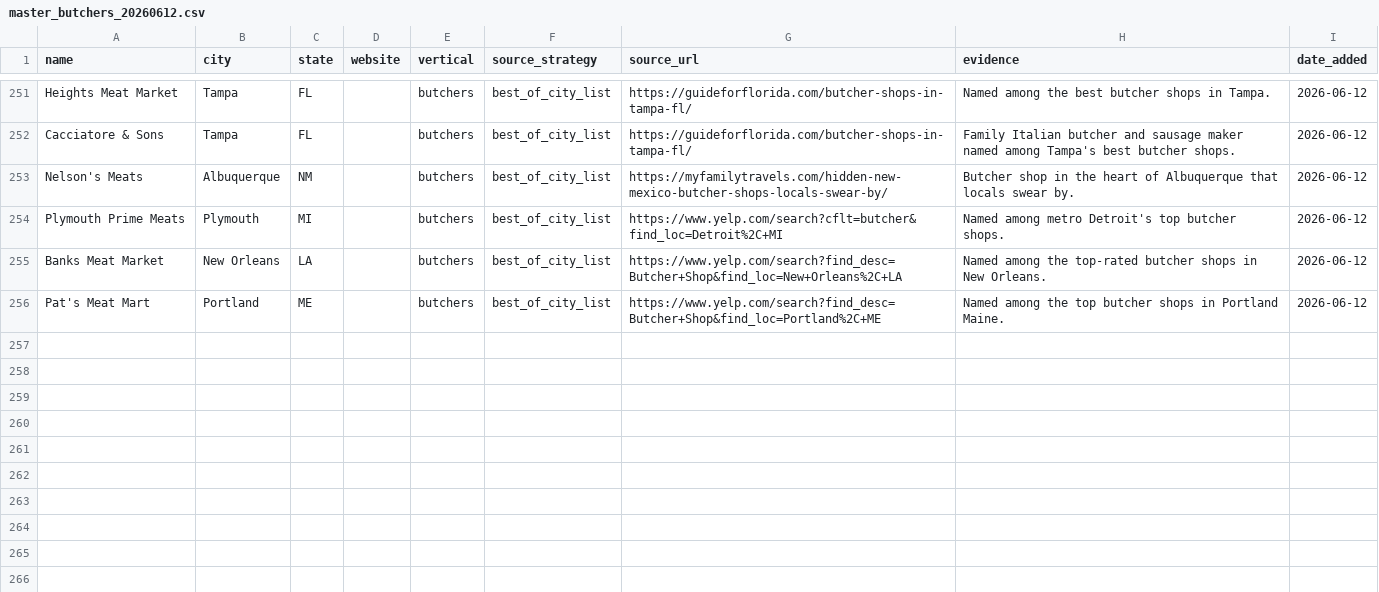
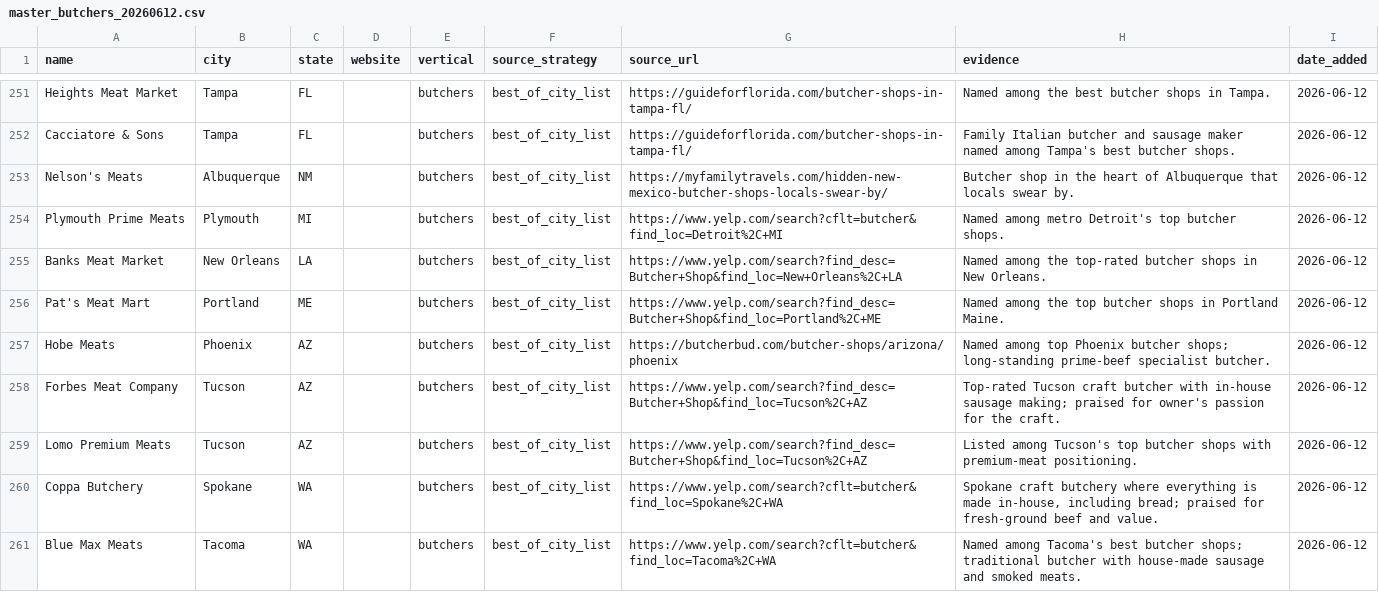
Before and after one commit to kavir10/lead-scoring, a CSV file: output/innovative_leads/master_butchers_20260612.csv, drawn as a sheet; only a part is shown, gaps mark what is left out; the diff covers the shown part only.

```diff
--- a/output/innovative_leads/master_butchers_20260612.csv
+++ b/output/innovative_leads/master_butchers_20260612.csv
@@ -256 +256,6 @@ Banks Meat Market,New Orleans,LA,,butchers,best_of_city_list,https://www.yelp.co
 Pat's Meat Mart,Portland,ME,,butchers,best_of_city_list,https://www.yelp.com/search?find_desc=Butcher+Shop&find_loc=Portland%2C+ME,Named among the top butcher shops in Portland Maine.,2026-06-12
+Hobe Meats,Phoenix,AZ,,butchers,best_of_city_list,https://butcherbud.com/butcher-shops/arizona/phoenix,Named among top Phoenix butcher shops; long-standing prime-beef specialist butcher.,2026-06-12
+Forbes Meat Company,Tucson,AZ,,butchers,best_of_city_list,https://www.yelp.com/search?find_desc=Butcher+Shop&find_loc=Tucson%2C+AZ,Top-rated Tucson craft butcher with in-house sausage making; praised for owner's passion for the craft.,2026-06-12
+Lomo Premium Meats,Tucson,AZ,,butchers,best_of_city_list,https://www.yelp.com/search?find_desc=Butcher+Shop&find_loc=Tucson%2C+AZ,Listed among Tucson's top butcher shops with premium-meat positioning.,2026-06-12
+Coppa Butchery,Spokane,WA,,butchers,best_of_city_list,https://www.yelp.com/search?cflt=butcher&find_loc=Spokane%2C+WA,"Spokane craft butchery where everything is made in-house, including bread; praised for fresh-ground beef and value.",2026-06-12
+Blue Max Meats,Tacoma,WA,,butchers,best_of_city_list,https://www.yelp.com/search?cflt=butcher&find_loc=Tacoma%2C+WA,Named among Tacoma's best butcher shops; traditional butcher with house-made sausage and smoked meats.,2026-06-12
```
Also changed, not shown: 15 added rows elsewhere in this file, output/innovative_leads/bakeries/wave1_bread_clubs_awards_20260612.csv, output/innovative_leads/cheese/wave1_mongers_clubs_20260612.csv, 5 other files.
